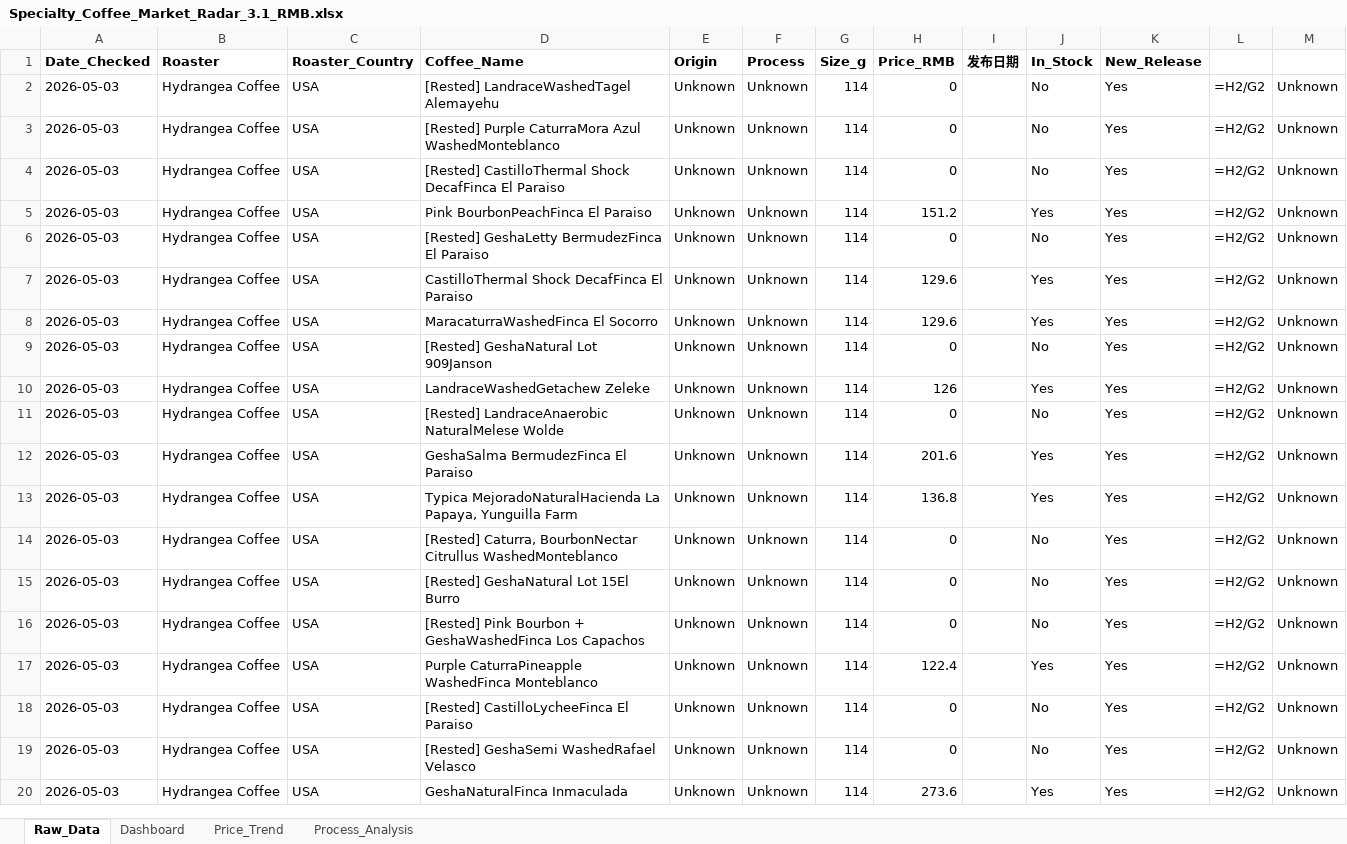
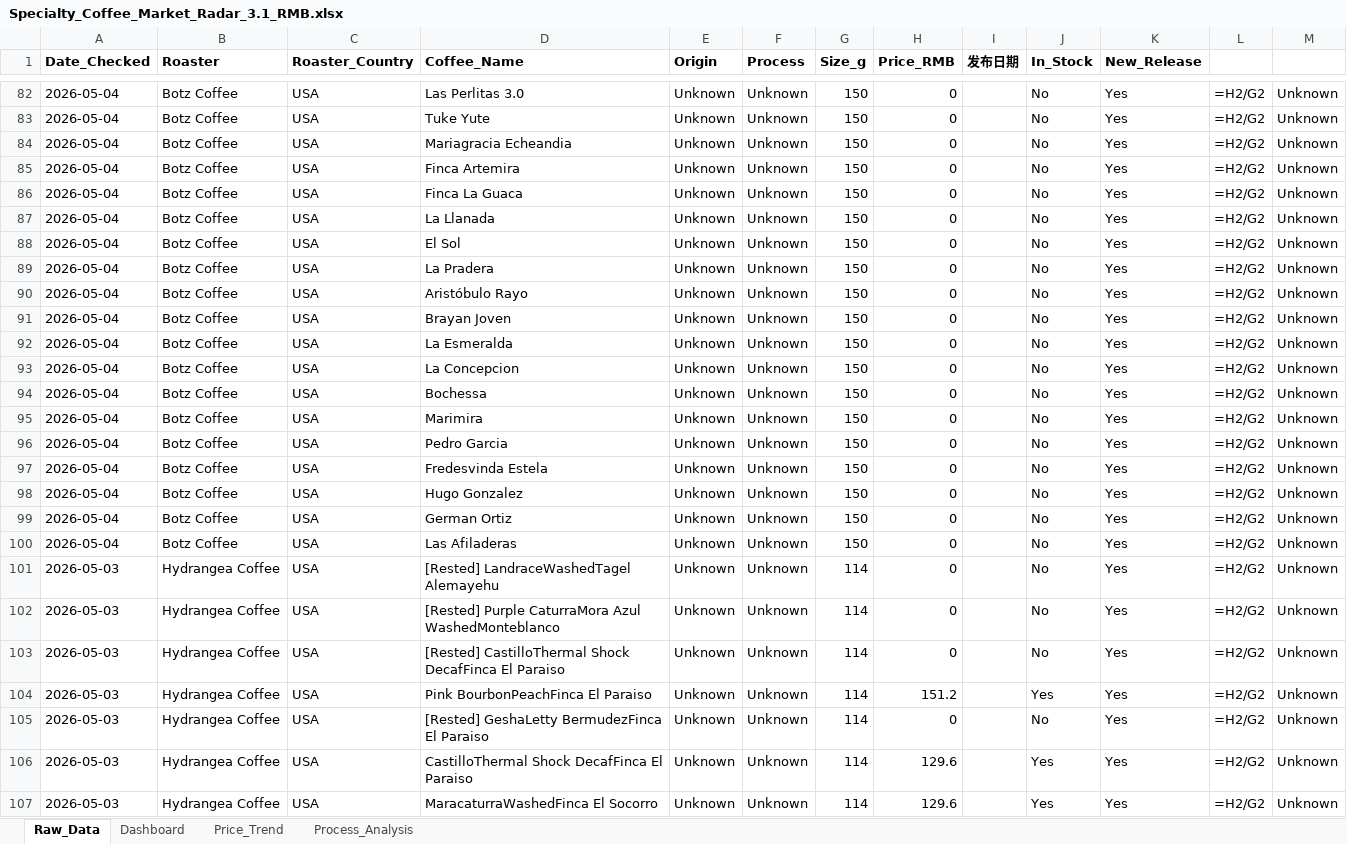
Before and after one commit to foreverkiss/coffee-monitor, an Excel workbook: Specialty_Coffee_Market_Radar_3.1_RMB.xlsx, sheet Raw_Data, drawn as a sheet; only a part is shown, gaps mark what is left out; the shorter side is filled out with more unchanged rows; values as stored, in another font and other column widths than the file's, no borders; formulas without a stored value are shown as written; the diff covers the shown part only; the diff names each change by its address in the sheet, - before the commit and + after, or states it on an @@ line.

Commit message:
update data

```diff
--- a/Specialty_Coffee_Market_Radar_3.1_RMB.xlsx (sheet Raw_Data)
+++ b/Specialty_Coffee_Market_Radar_3.1_RMB.xlsx (sheet Raw_Data)
+row 82: 2026-05-04 | Botz Coffee | USA | Las Perlitas 3.0 | Unknown | Unknown | 150 | 0 |  | No | Yes | =H2/G2 | Unknown
+row 83: 2026-05-04 | Botz Coffee | USA | Tuke Yute | Unknown | Unknown | 150 | 0 |  | No | Yes | =H2/G2 | Unknown
+row 84: 2026-05-04 | Botz Coffee | USA | Mariagracia Echeandia | Unknown | Unknown | 150 | 0 |  | No | Yes | =H2/G2 | Unknown
+row 85: 2026-05-04 | Botz Coffee | USA | Finca Artemira | Unknown | Unknown | 150 | 0 |  | No | Yes | =H2/G2 | Unknown
+row 86: 2026-05-04 | Botz Coffee | USA | Finca La Guaca | Unknown | Unknown | 150 | 0 |  | No | Yes | =H2/G2 | Unknown
+row 87: 2026-05-04 | Botz Coffee | USA | La Llanada | Unknown | Unknown | 150 | 0 |  | No | Yes | =H2/G2 | Unknown
+row 88: 2026-05-04 | Botz Coffee | USA | El Sol | Unknown | Unknown | 150 | 0 |  | No | Yes | =H2/G2 | Unknown
+row 89: 2026-05-04 | Botz Coffee | USA | La Pradera | Unknown | Unknown | 150 | 0 |  | No | Yes | =H2/G2 | Unknown
+row 90: 2026-05-04 | Botz Coffee | USA | Aristóbulo Rayo | Unknown | Unknown | 150 | 0 |  | No | Yes | =H2/G2 | Unknown
+row 91: 2026-05-04 | Botz Coffee | USA | Brayan Joven | Unknown | Unknown | 150 | 0 |  | No | Yes | =H2/G2 | Unknown
+row 92: 2026-05-04 | Botz Coffee | USA | La Esmeralda | Unknown | Unknown | 150 | 0 |  | No | Yes | =H2/G2 | Unknown
+row 93: 2026-05-04 | Botz Coffee | USA | La Concepcion | Unknown | Unknown | 150 | 0 |  | No | Yes | =H2/G2 | Unknown
+row 94: 2026-05-04 | Botz Coffee | USA | Bochessa | Unknown | Unknown | 150 | 0 |  | No | Yes | =H2/G2 | Unknown
+row 95: 2026-05-04 | Botz Coffee | USA | Marimira | Unknown | Unknown | 150 | 0 |  | No | Yes | =H2/G2 | Unknown
+row 96: 2026-05-04 | Botz Coffee | USA | Pedro Garcia | Unknown | Unknown | 150 | 0 |  | No | Yes | =H2/G2 | Unknown
+row 97: 2026-05-04 | Botz Coffee | USA | Fredesvinda Estela | Unknown | Unknown | 150 | 0 |  | No | Yes | =H2/G2 | Unknown
+row 98: 2026-05-04 | Botz Coffee | USA | Hugo Gonzalez | Unknown | Unknown | 150 | 0 |  | No | Yes | =H2/G2 | Unknown
+row 99: 2026-05-04 | Botz Coffee | USA | German Ortiz | Unknown | Unknown | 150 | 0 |  | No | Yes | =H2/G2 | Unknown
+row 100: 2026-05-04 | Botz Coffee | USA | Las Afiladeras | Unknown | Unknown | 150 | 0 |  | No | Yes | =H2/G2 | Unknown
```
Also changed, not shown: 80 added rows elsewhere in this sheet.
